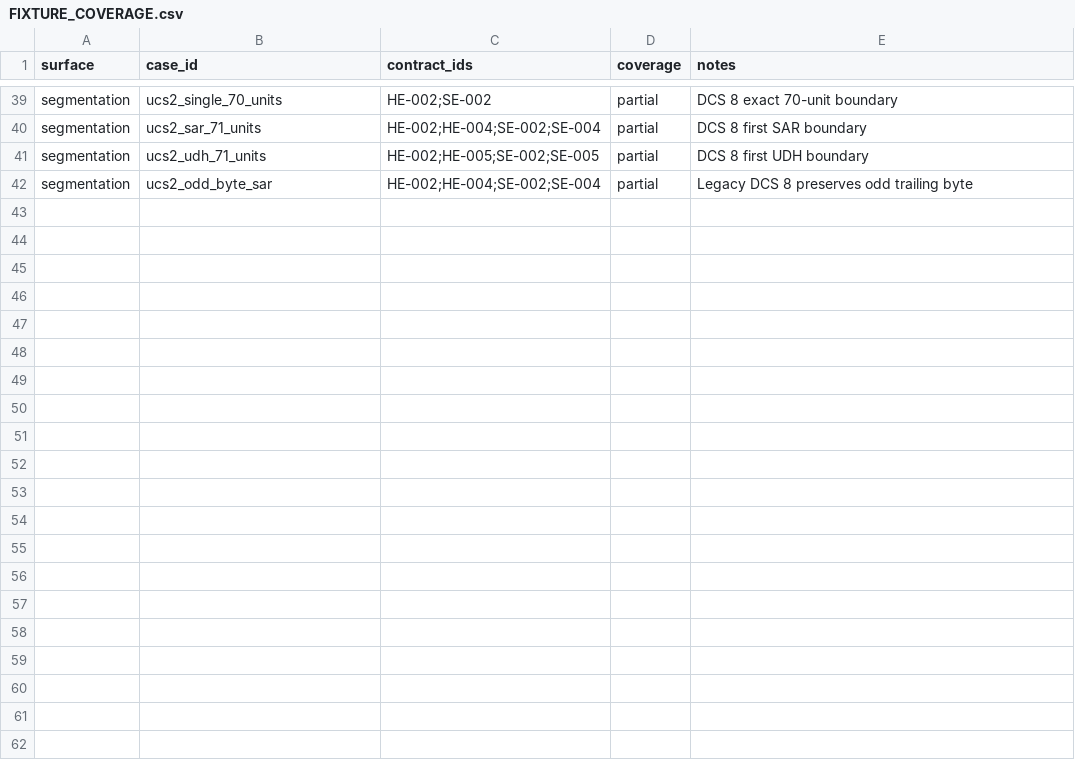
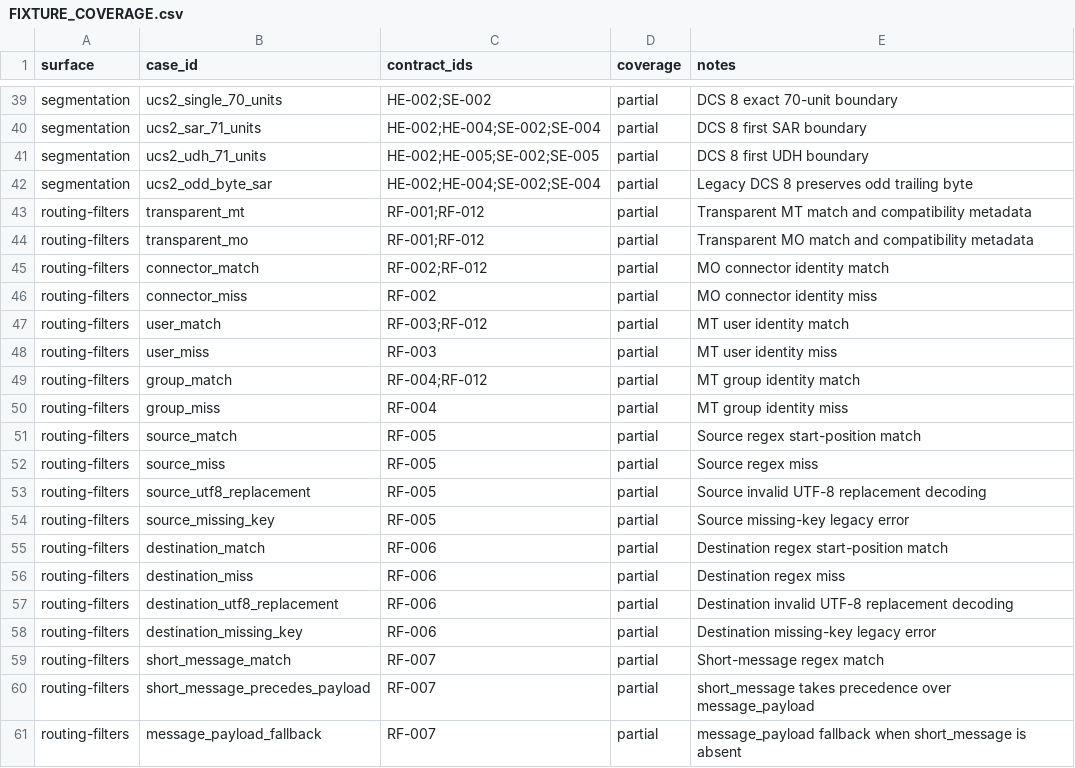
Before and after one commit to jookies/jasmin, a CSV file: spec/compatibility/FIXTURE_COVERAGE.csv, drawn as a sheet; only a part is shown, gaps mark what is left out; the diff covers the shown part only; the diff names each change by its address in the sheet, - before the commit and + after, or states it on an @@ line.

Commit message:
feat: add deterministic routing filter compatibility core

```diff
--- a/spec/compatibility/FIXTURE_COVERAGE.csv
+++ b/spec/compatibility/FIXTURE_COVERAGE.csv
+row 43: routing-filters | transparent_mt | RF-001;RF-012 | partial | Transparent MT match and compatibility metadata
+row 44: routing-filters | transparent_mo | RF-001;RF-012 | partial | Transparent MO match and compatibility metadata
+row 45: routing-filters | connector_match | RF-002;RF-012 | partial | MO connector identity match
+row 46: routing-filters | connector_miss | RF-002 | partial | MO connector identity miss
+row 47: routing-filters | user_match | RF-003;RF-012 | partial | MT user identity match
+row 48: routing-filters | user_miss | RF-003 | partial | MT user identity miss
+row 49: routing-filters | group_match | RF-004;RF-012 | partial | MT group identity match
+row 50: routing-filters | group_miss | RF-004 | partial | MT group identity miss
+row 51: routing-filters | source_match | RF-005 | partial | Source regex start-position match
+row 52: routing-filters | source_miss | RF-005 | partial | Source regex miss
+row 53: routing-filters | source_utf8_replacement | RF-005 | partial | Source invalid UTF-8 replacement decoding
+row 54: routing-filters | source_missing_key | RF-005 | partial | Source missing-key legacy error
+row 55: routing-filters | destination_match | RF-006 | partial | Destination regex start-position match
+row 56: routing-filters | destination_miss | RF-006 | partial | Destination regex miss
+row 57: routing-filters | destination_utf8_replacement | RF-006 | partial | Destination invalid UTF-8 replacement decoding
+row 58: routing-filters | destination_missing_key | RF-006 | partial | Destination missing-key legacy error
+row 59: routing-filters | short_message_match | RF-007 | partial | Short-message regex match
+row 60: routing-filters | short_message_precedes_payload | RF-007 | partial | short_message takes precedence over message_payload
+row 61: routing-filters | message_payload_fallback | RF-007 | partial | message_payload fallback when short_message is absent
```
Also changed, not shown: 17 added rows elsewhere in this file, 11 other files.
